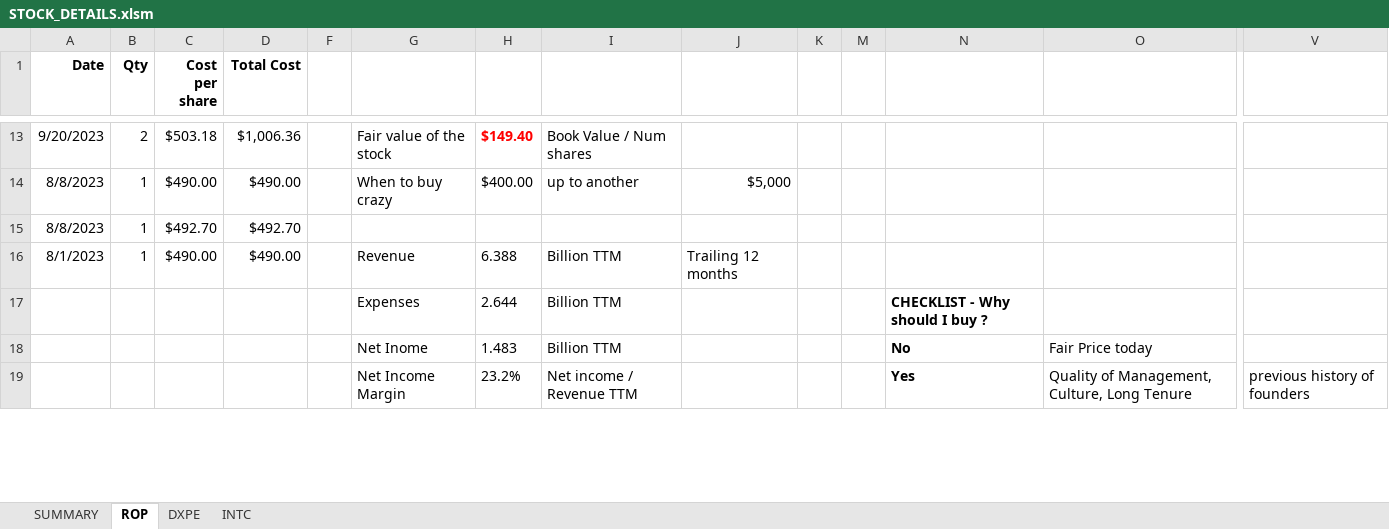
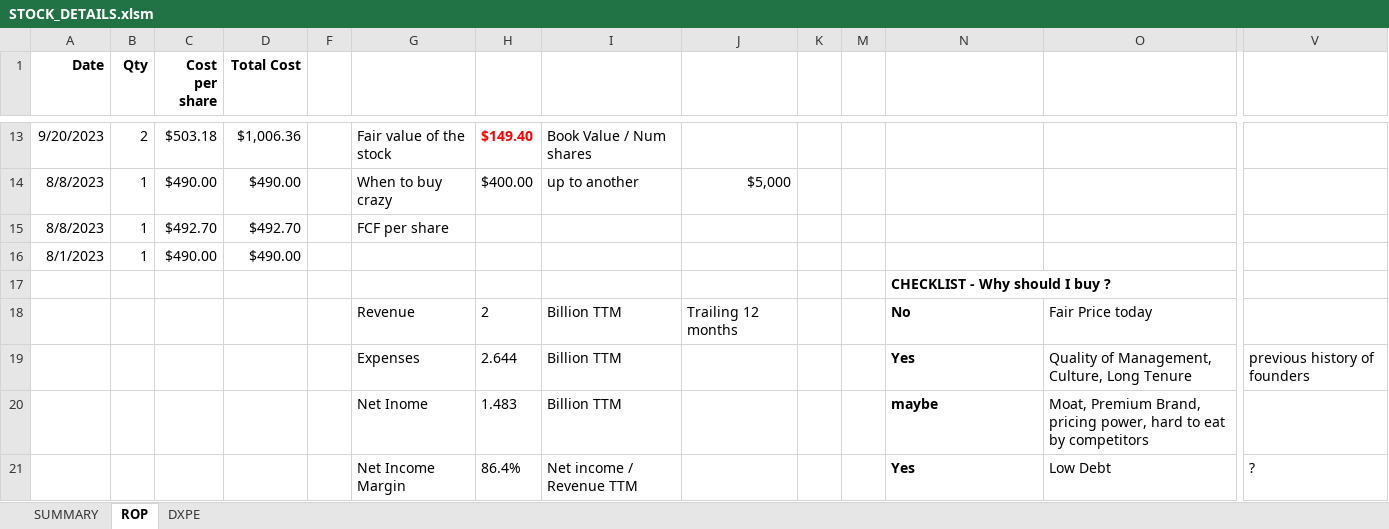
Before and after one commit to lauto16/Equity-research, an Excel workbook: STOCK_DETAILS.xlsm, sheet ROP, drawn as a sheet; only a part is shown, gaps mark what is left out; values as stored, in another font and other column widths than the file's, no borders; conditional formats not drawn; removed rows and columns are numbered as before the commit, all else as after; rows hold the shown columns only; the diff covers the shown part only; the diff names each change by its address in the sheet, - before the commit and + after, or states it on an @@ line.

```diff
--- a/STOCK_DETAILS.xlsm (sheet ROP)
+++ b/STOCK_DETAILS.xlsm (sheet ROP)
-sheet tab: INTC
-G15: (empty)
+G15: FCF per share
-G16: Revenue
+G16: (empty)
-H16: 6.388
+H16: (empty)
-I16: Billion TTM
+I16: (empty)
-J16: Trailing 12 months
+J16: (empty)
-row 17:  |  |  |  |  | Expenses | 2.644 | Billion TTM |  |  |  | CHECKLIST - Why should I buy ?
+row 17:  |  |  |  |  |  |  |  |  |  |  | CHECKLIST - Why should I buy ?
-G18: Net Inome
+G18: Revenue
-H18: 1.483
+H18: 2
-J18: (empty)
+J18: Trailing 12 months
-G19: Net Income Margin
+G19: Expenses
-H19: 23.2%
+H19: 2.644
-I19: Net income / Revenue TTM
+I19: Billion TTM
+row 20:  |  |  |  |  | Net Inome | 1.483 | Billion TTM |  |  |  | maybe | Moat, Premium Brand, pricing power, hard to eat by competitors
+row 21:  |  |  |  |  | Net Income Margin | 86.4% | Net income / Revenue TTM |  |  |  | Yes | Low Debt | ?
```
Also changed, not shown: 2 added rows, 1 removed row and 13 edited cells elsewhere in this sheet, sheet DXPE, formulas that keep their value, 2 other files.
